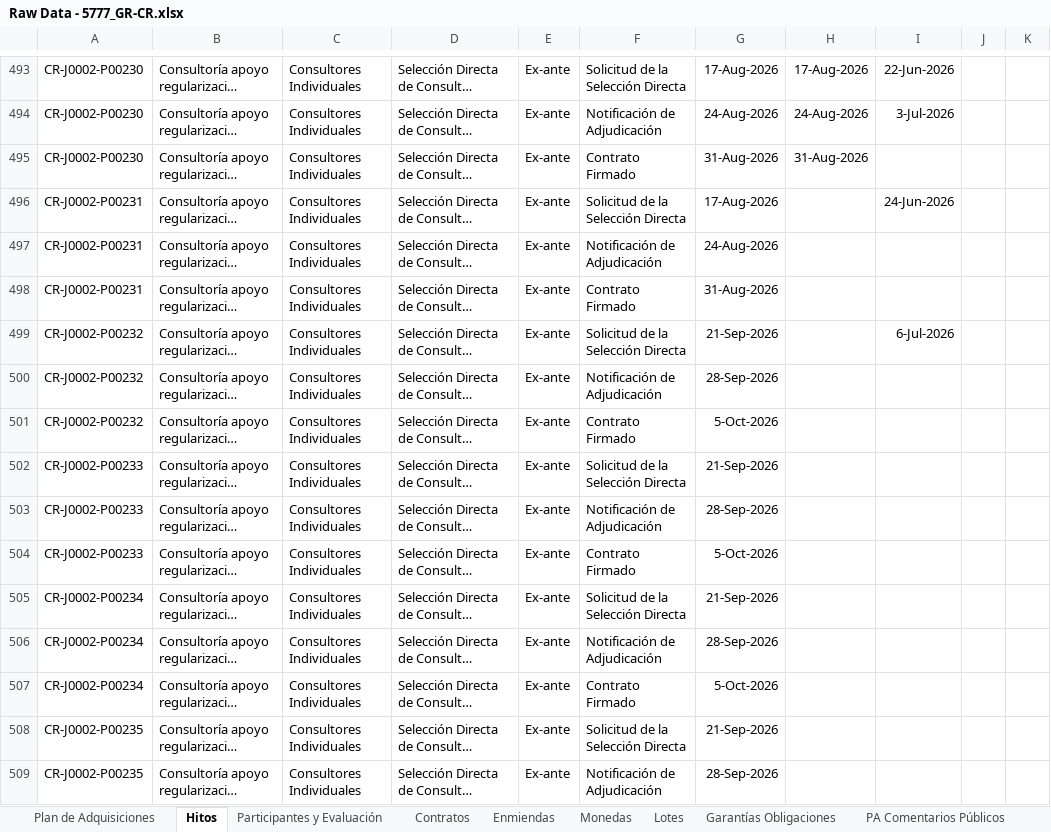
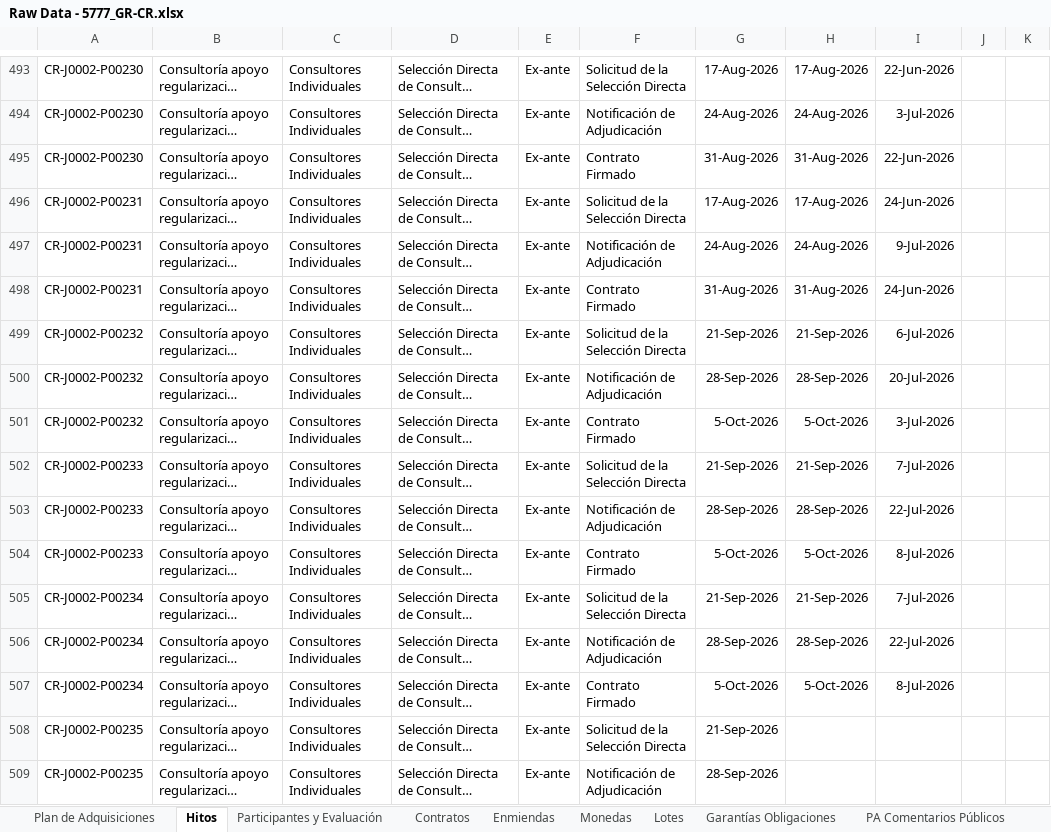
Before and after one commit to aborbonm/torre-control-ccr, an Excel workbook: Raw Data - 5777_GR-CR.xlsx, sheet Hitos, drawn as a sheet; only a part is shown, gaps mark what is left out; long unchanged cells end in …; values as stored, in another font and other column widths than the file's, no borders; the diff covers the shown part only; the diff names each change by its address in the sheet, - before the commit and + after, or states it on an @@ line.

```diff
--- a/Raw Data - 5777_GR-CR.xlsx (sheet Hitos)
+++ b/Raw Data - 5777_GR-CR.xlsx (sheet Hitos)
-I495: (empty)
+I495: 22-Jun-2026
-H496: (empty)
+H496: 17-Aug-2026
-H497: (empty)
+H497: 24-Aug-2026
-I497: (empty)
+I497: 9-Jul-2026
-H498: (empty)
+H498: 31-Aug-2026
-I498: (empty)
+I498: 24-Jun-2026
-H499: (empty)
+H499: 21-Sep-2026
-H500: (empty)
+H500: 28-Sep-2026
-I500: (empty)
+I500: 20-Jul-2026
-H501: (empty)
+H501: 5-Oct-2026
-I501: (empty)
+I501: 3-Jul-2026
-H502: (empty)
+H502: 21-Sep-2026
-I502: (empty)
+I502: 7-Jul-2026
-H503: (empty)
+H503: 28-Sep-2026
-I503: (empty)
+I503: 22-Jul-2026
-H504: (empty)
+H504: 5-Oct-2026
-I504: (empty)
+I504: 8-Jul-2026
-H505: (empty)
+H505: 21-Sep-2026
-I505: (empty)
+I505: 7-Jul-2026
-H506: (empty)
+H506: 28-Sep-2026
-I506: (empty)
+I506: 22-Jul-2026
-H507: (empty)
+H507: 5-Oct-2026
-I507: (empty)
+I507: 8-Jul-2026
```
Also changed, not shown: 15 added rows and 72 edited cells elsewhere in this sheet, sheet Monedas, sheet Enmiendas, sheet Contratos, sheet Plan de Adquisiciones, sheet Participantes y Evaluación, sheet Procesos Comentarios Públicos, 1 other file.
